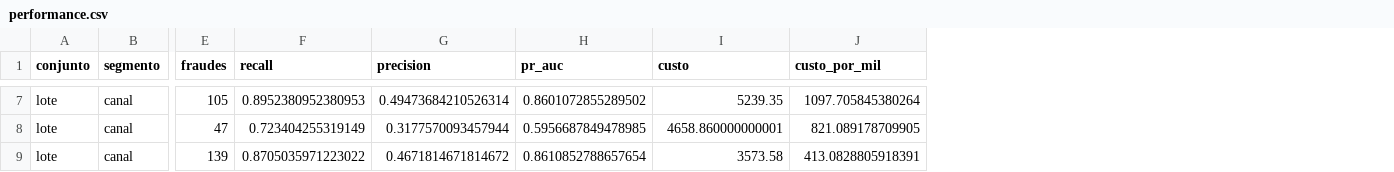
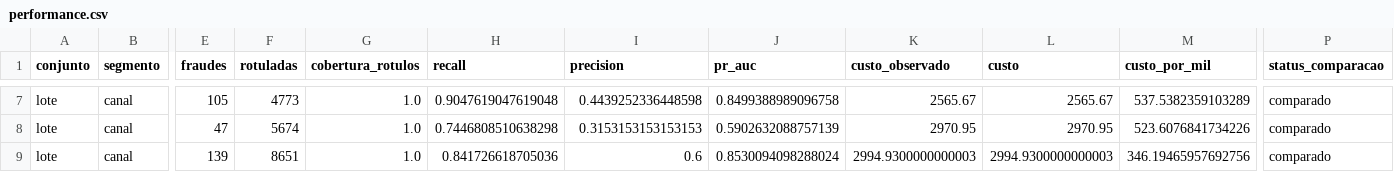
Before and after one commit to lemosriosl/antifraude_mlops, a CSV file: relatorio_zero/performance.csv, drawn as a sheet; only a part is shown, gaps mark what is left out; addresses are those after the commit; the diff covers the shown part only; the diff names each change by its address in the sheet, - before the commit and + after, or states it on an @@ line.

```diff
--- a/relatorio_zero/performance.csv
+++ b/relatorio_zero/performance.csv
+column F (rotuladas), rows 7-9: 4773 | 5674 | 8651
+column G (cobertura_rotulos), rows 7-9: all 1.0
+column K (custo_observado), rows 7-9: 2565.67 | 2970.95 | 2994.9300000000003
+column P (status_comparacao), rows 7-9: all comparado
-H7 (recall): 0.8952380952380953
+H7 (recall): 0.9047619047619048
-I7 (precision): 0.49473684210526314
+I7 (precision): 0.4439252336448598
-J7 (pr_auc): 0.8601072855289502
+J7 (pr_auc): 0.8499388989096758
-L7 (custo): 5239.35
+L7 (custo): 2565.67
-M7 (custo_por_mil): 1097.705845380264
+M7 (custo_por_mil): 537.5382359103289
-H8 (recall): 0.723404255319149
+H8 (recall): 0.7446808510638298
-I8 (precision): 0.3177570093457944
+I8 (precision): 0.3153153153153153
-J8 (pr_auc): 0.5956687849478985
+J8 (pr_auc): 0.5902632088757139
-L8 (custo): 4658.860000000001
+L8 (custo): 2970.95
-M8 (custo_por_mil): 821.089178709905
+M8 (custo_por_mil): 523.6076841734226
-H9 (recall): 0.8705035971223022
+H9 (recall): 0.841726618705036
-I9 (precision): 0.4671814671814672
+I9 (precision): 0.6
-J9 (pr_auc): 0.8610852788657654
+J9 (pr_auc): 0.8530094098288024
-L9 (custo): 3573.58
+L9 (custo): 2994.9300000000003
-M9 (custo_por_mil): 413.0828805918391
+M9 (custo_por_mil): 346.19465957692756
```
Also changed, not shown: 24 edited cells elsewhere in this file, relatorio_zero/continuas.csv, relatorio_zero/saida.csv, 17 other files.
